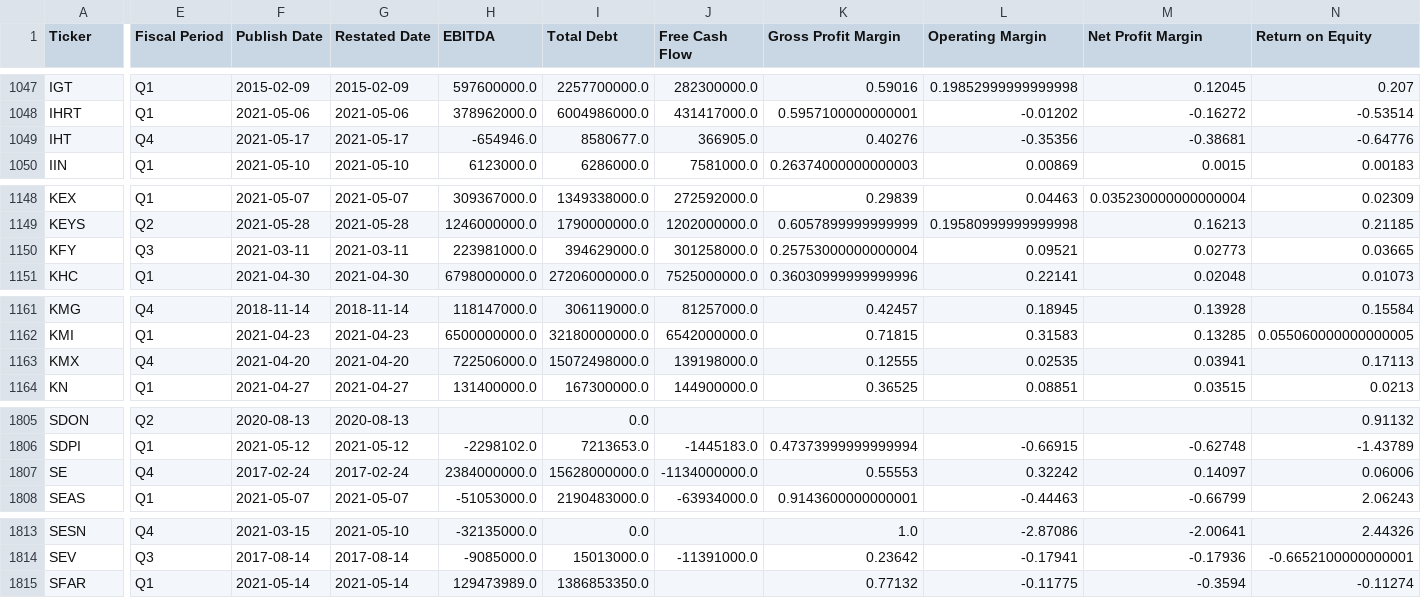
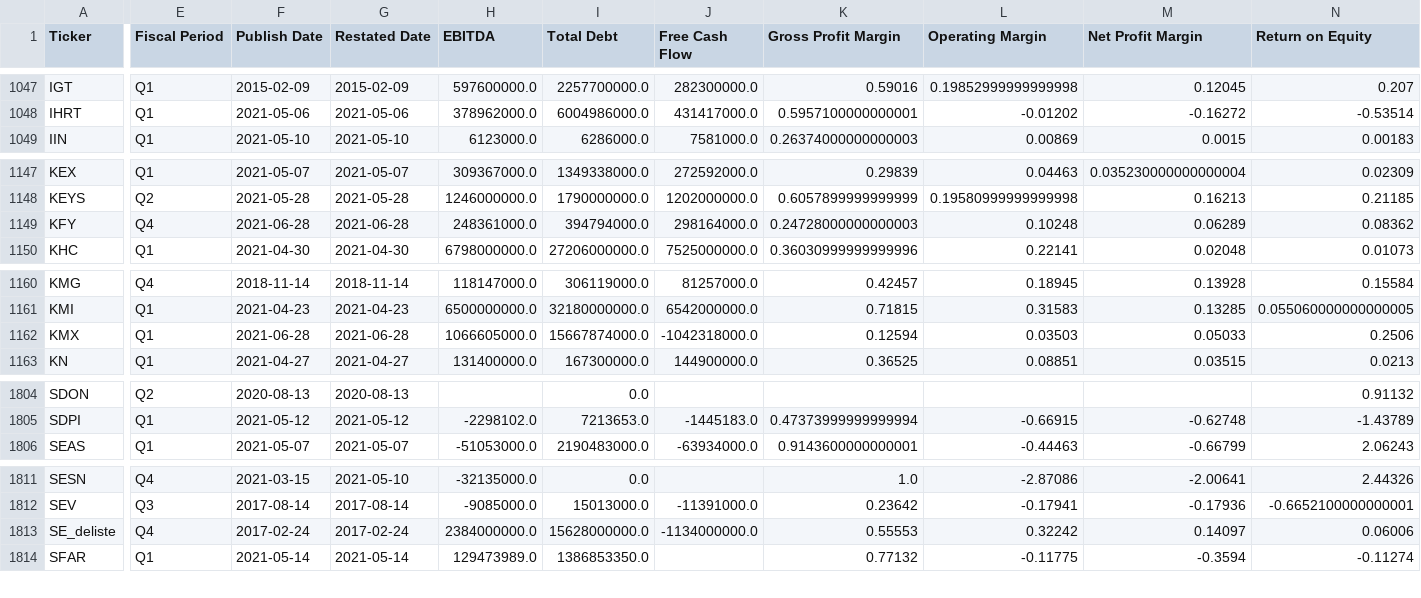
Before and after one commit to gardnmi/fundamental-stock-prediction, a CSV file: data/general_fundamental_derived.csv, drawn as a sheet; only a part is shown, gaps mark what is left out; removed rows and columns are numbered as before the commit, all else as after; rows hold the shown columns only; the diff covers the shown part only; the diff names each change by its address in the sheet, - before the commit and + after, or states it on an @@ line.

```diff
--- a/data/general_fundamental_derived.csv
+++ b/data/general_fundamental_derived.csv
-row 1049: IHT | Q4 | 2021-05-17 | 2021-05-17 | -654946.0 | 8580677.0 | 366905.0 | 0.40276 | -0.35356 | -0.38681 | -0.64776
-E1149 (Fiscal Period): Q3
+E1149 (Fiscal Period): Q4
-F1149 (Publish Date): 2021-03-11
+F1149 (Publish Date): 2021-06-28
-G1149 (Restated Date): 2021-03-11
+G1149 (Restated Date): 2021-06-28
-H1149 (EBITDA): 223981000.0
+H1149 (EBITDA): 248361000.0
-I1149 (Total Debt): 394629000.0
+I1149 (Total Debt): 394794000.0
-J1149 (Free Cash Flow): 301258000.0
+J1149 (Free Cash Flow): 298164000.0
-K1149 (Gross Profit Margin): 0.25753000000000004
+K1149 (Gross Profit Margin): 0.24728000000000003
-L1149 (Operating Margin): 0.09521
+L1149 (Operating Margin): 0.10248
-M1149 (Net Profit Margin): 0.02773
+M1149 (Net Profit Margin): 0.06289
-N1149 (Return on Equity): 0.03665
+N1149 (Return on Equity): 0.08362
-E1162 (Fiscal Period): Q4
+E1162 (Fiscal Period): Q1
-F1162 (Publish Date): 2021-04-20
+F1162 (Publish Date): 2021-06-28
-G1162 (Restated Date): 2021-04-20
+G1162 (Restated Date): 2021-06-28
-H1162 (EBITDA): 722506000.0
+H1162 (EBITDA): 1066605000.0
-I1162 (Total Debt): 15072498000.0
+I1162 (Total Debt): 15667874000.0
-J1162 (Free Cash Flow): 139198000.0
+J1162 (Free Cash Flow): -1042318000.0
-K1162 (Gross Profit Margin): 0.12555
+K1162 (Gross Profit Margin): 0.12594
-L1162 (Operating Margin): 0.02535
+L1162 (Operating Margin): 0.03503
-M1162 (Net Profit Margin): 0.03941
+M1162 (Net Profit Margin): 0.05033
-N1162 (Return on Equity): 0.17113
+N1162 (Return on Equity): 0.2506
-row 1807: SE | Q4 | 2017-02-24 | 2017-02-24 | 2384000000.0 | 15628000000.0 | -1134000000.0 | 0.55553 | 0.32242 | 0.14097 | 0.06006
+row 1813: SE_deliste | Q4 | 2017-02-24 | 2017-02-24 | 2384000000.0 | 15628000000.0 | -1134000000.0 | 0.55553 | 0.32242 | 0.14097 | 0.06006
```
Also changed, not shown: 51 edited cells elsewhere in this file, data/banks_sim_matrix.csv, data/general_balance.csv, 16 other files.
